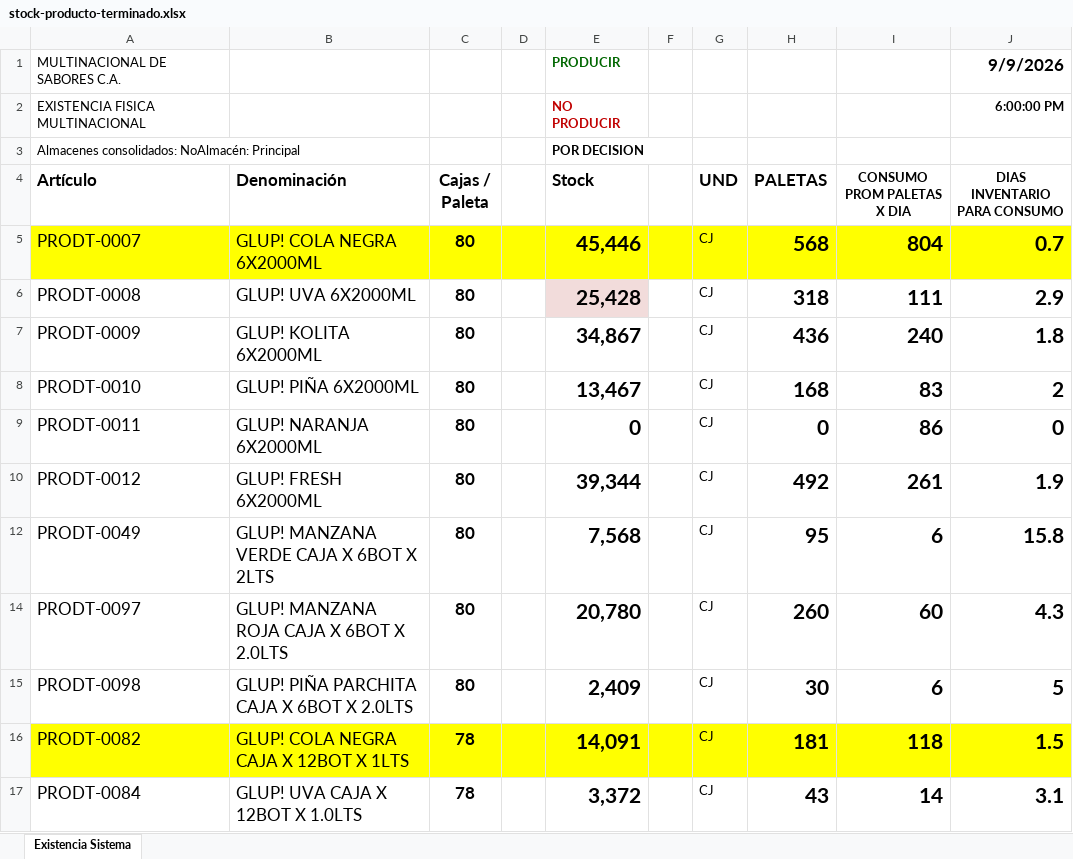
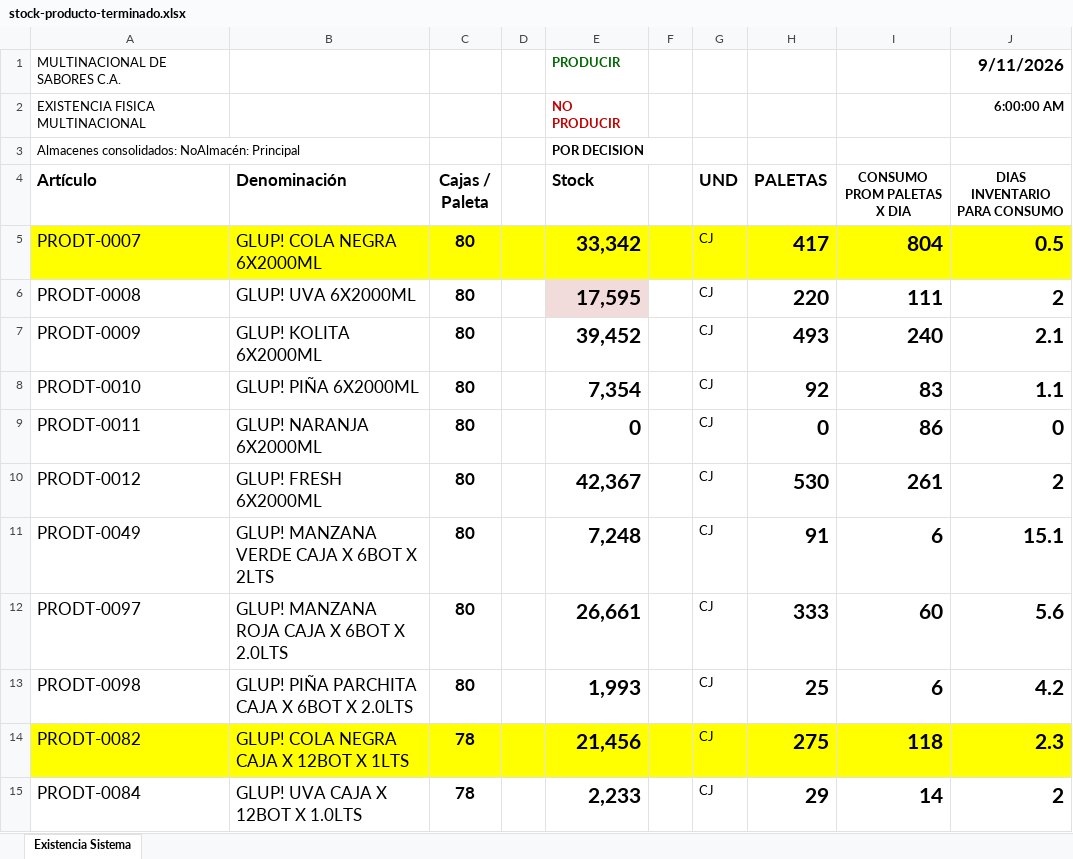
Before and after one commit to datapromns-collab/Data-Pro-V1.7, an Excel workbook: uploads/logistica/stock-producto-terminado.xlsx, sheet Existencia Sistema, drawn as a sheet; only a part is shown; values as stored, in another font and other column widths than the file's, no borders; conditional formats not drawn; addresses are those after the commit; the diff covers the shown part only; the diff names each change by its address in the sheet, - before the commit and + after, or states it on an @@ line.

```diff
--- a/uploads/logistica/stock-producto-terminado.xlsx (sheet Existencia Sistema)
+++ b/uploads/logistica/stock-producto-terminado.xlsx (sheet Existencia Sistema)
-J1 (DIAS INVENTARIO PARA CONSUMO): 9/9/2026
+J1 (DIAS INVENTARIO PARA CONSUMO): 9/11/2026
-J2 (DIAS INVENTARIO PARA CONSUMO): 6:00:00 PM
+J2 (DIAS INVENTARIO PARA CONSUMO): 6:00:00 AM
-E5 (Stock): 45,446
+E5 (Stock): 33,342
-H5 (PALETAS): 568
+H5 (PALETAS): 417
-J5 (DIAS INVENTARIO PARA CONSUMO): 0.7
+J5 (DIAS INVENTARIO PARA CONSUMO): 0.5
-E6 (Stock): 25,428
+E6 (Stock): 17,595
-H6 (PALETAS): 318
+H6 (PALETAS): 220
-J6 (DIAS INVENTARIO PARA CONSUMO): 2.9
+J6 (DIAS INVENTARIO PARA CONSUMO): 2
-E7 (Stock): 34,867
+E7 (Stock): 39,452
-H7 (PALETAS): 436
+H7 (PALETAS): 493
-J7 (DIAS INVENTARIO PARA CONSUMO): 1.8
+J7 (DIAS INVENTARIO PARA CONSUMO): 2.1
-E8 (Stock): 13,467
+E8 (Stock): 7,354
-H8 (PALETAS): 168
+H8 (PALETAS): 92
-J8 (DIAS INVENTARIO PARA CONSUMO): 2
+J8 (DIAS INVENTARIO PARA CONSUMO): 1.1
-E10 (Stock): 39,344
+E10 (Stock): 42,367
-H10 (PALETAS): 492
+H10 (PALETAS): 530
-J10 (DIAS INVENTARIO PARA CONSUMO): 1.9
+J10 (DIAS INVENTARIO PARA CONSUMO): 2
-E11 (Stock): 7,568
+E11 (Stock): 7,248
-H11 (PALETAS): 95
+H11 (PALETAS): 91
-J11 (DIAS INVENTARIO PARA CONSUMO): 15.8
+J11 (DIAS INVENTARIO PARA CONSUMO): 15.1
-E12 (Stock): 20,780
+E12 (Stock): 26,661
-H12 (PALETAS): 260
+H12 (PALETAS): 333
-J12 (DIAS INVENTARIO PARA CONSUMO): 4.3
+J12 (DIAS INVENTARIO PARA CONSUMO): 5.6
-E13 (Stock): 2,409
+E13 (Stock): 1,993
-H13 (PALETAS): 30
+H13 (PALETAS): 25
-J13 (DIAS INVENTARIO PARA CONSUMO): 5
+J13 (DIAS INVENTARIO PARA CONSUMO): 4.2
-E14 (Stock): 14,091
+E14 (Stock): 21,456
-H14 (PALETAS): 181
+H14 (PALETAS): 275
-J14 (DIAS INVENTARIO PARA CONSUMO): 1.5
+J14 (DIAS INVENTARIO PARA CONSUMO): 2.3
-E15 (Stock): 3,372
+E15 (Stock): 2,233
-H15 (PALETAS): 43
+H15 (PALETAS): 29
-J15 (DIAS INVENTARIO PARA CONSUMO): 3.1
+J15 (DIAS INVENTARIO PARA CONSUMO): 2
```
Also changed, not shown: 1 removed row, 66 edited cells and cell formats elsewhere in this sheet, formulas that keep their value, hidden cells, 44 other files.
